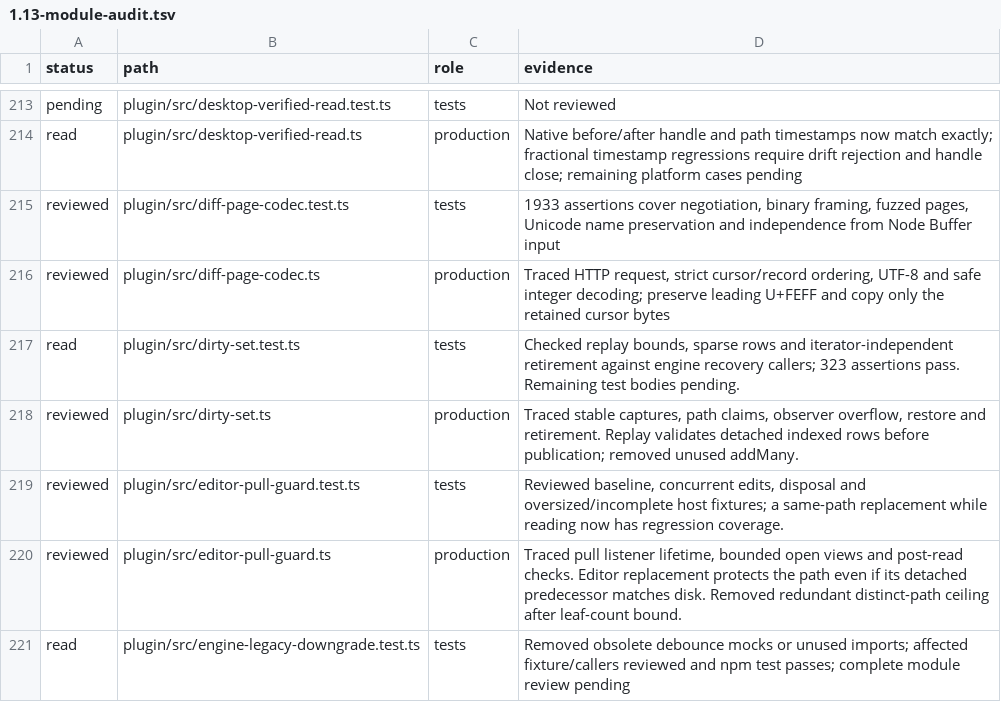
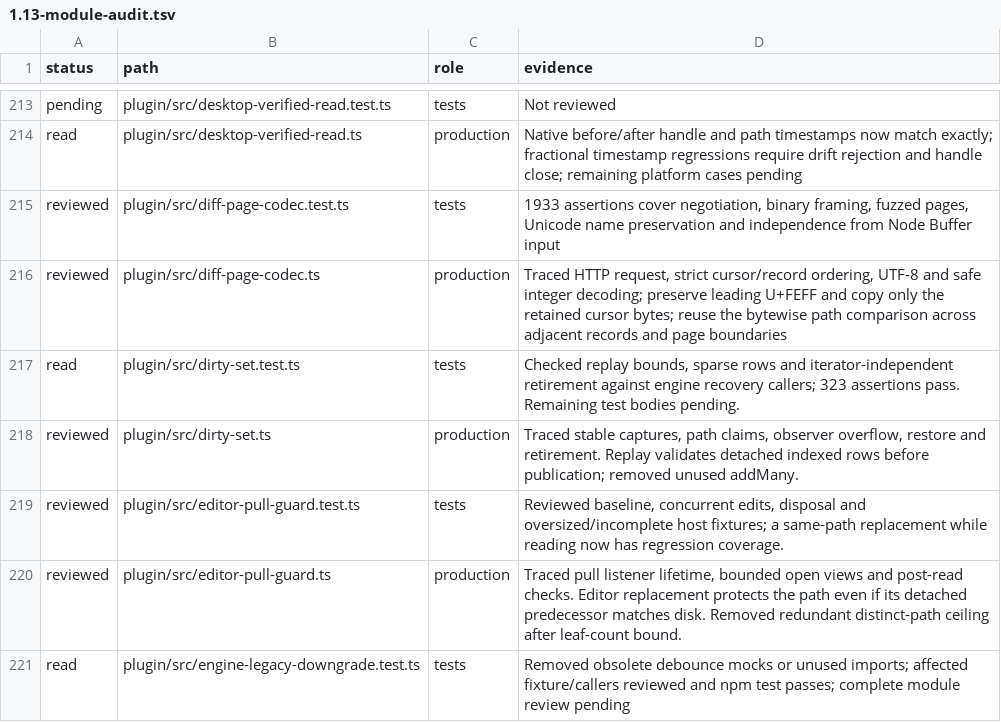
Before and after one commit to Savemech/obsetync, a TSV file: docs/1.13-module-audit.tsv, drawn as a sheet; only a part is shown, gaps mark what is left out.

Commit message:
perf: compare adjacent diff paths once during page decoding

```diff
--- a/docs/1.13-module-audit.tsv
+++ b/docs/1.13-module-audit.tsv
@@ -215,3 +215,3 @@ read	plugin/src/desktop-verified-read.ts	production	Native before/after handle a
 reviewed	plugin/src/diff-page-codec.test.ts	tests	1933 assertions cover negotiation, binary framing, fuzzed pages, Unicode name preservation and independence from Node Buffer input
-reviewed	plugin/src/diff-page-codec.ts	production	Traced HTTP request, strict cursor/record ordering, UTF-8 and safe integer decoding; preserve leading U+FEFF and copy only the retained cursor bytes
+reviewed	plugin/src/diff-page-codec.ts	production	Traced HTTP request, strict cursor/record ordering, UTF-8 and safe integer decoding; preserve leading U+FEFF and copy only the retained cursor bytes; reuse the bytewise path comparison across adjacent records and page boundaries
 read	plugin/src/dirty-set.test.ts	tests	Checked replay bounds, sparse rows and iterator-independent retirement against engine recovery callers; 323 assertions pass. Remaining test bodies pending.
```
Also changed, not shown: 1 other file.
